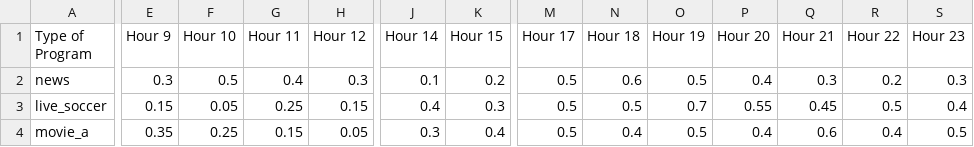
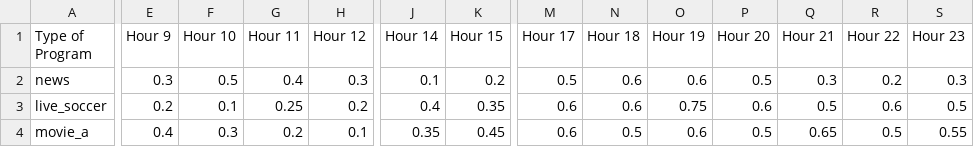
Before and after one commit to Dsyah010/EvoCom, a CSV file: pages/program_ratings.csv, drawn as a sheet; only a part is shown, gaps mark what is left out; the diff covers the shown part only; the diff names each change by its address in the sheet, - before the commit and + after, or states it on an @@ line.

Commit message:
Update program_ratings.csv

```diff
--- a/pages/program_ratings.csv
+++ b/pages/program_ratings.csv
-O2 (Hour 19): 0.5
+O2 (Hour 19): 0.6
-P2 (Hour 20): 0.4
+P2 (Hour 20): 0.5
-E3 (Hour 9): 0.15
+E3 (Hour 9): 0.2
-F3 (Hour 10): 0.05
+F3 (Hour 10): 0.1
-H3 (Hour 12): 0.15
+H3 (Hour 12): 0.2
-K3 (Hour 15): 0.3
+K3 (Hour 15): 0.35
-M3:M4 (Hour 17): 0.5
+M3:M4 (Hour 17): 0.6
-N3 (Hour 18): 0.5
+N3 (Hour 18): 0.6
-O3 (Hour 19): 0.7
+O3 (Hour 19): 0.75
-P3 (Hour 20): 0.55
+P3 (Hour 20): 0.6
-Q3 (Hour 21): 0.45
+Q3 (Hour 21): 0.5
-R3 (Hour 22): 0.5
+R3 (Hour 22): 0.6
-S3 (Hour 23): 0.4
+S3 (Hour 23): 0.5
-E4 (Hour 9): 0.35
+E4 (Hour 9): 0.4
-F4 (Hour 10): 0.25
+F4 (Hour 10): 0.3
-G4 (Hour 11): 0.15
+G4 (Hour 11): 0.2
-H4 (Hour 12): 0.05
+H4 (Hour 12): 0.1
-J4 (Hour 14): 0.3
+J4 (Hour 14): 0.35
-K4 (Hour 15): 0.4
+K4 (Hour 15): 0.45
-N4 (Hour 18): 0.4
+N4 (Hour 18): 0.5
-O4 (Hour 19): 0.5
+O4 (Hour 19): 0.6
-P4 (Hour 20): 0.4
+P4 (Hour 20): 0.5
-Q4 (Hour 21): 0.6
+Q4 (Hour 21): 0.65
-R4 (Hour 22): 0.4
+R4 (Hour 22): 0.5
-S4 (Hour 23): 0.5
+S4 (Hour 23): 0.55
```
Also changed, not shown: 102 edited cells elsewhere in this file.
